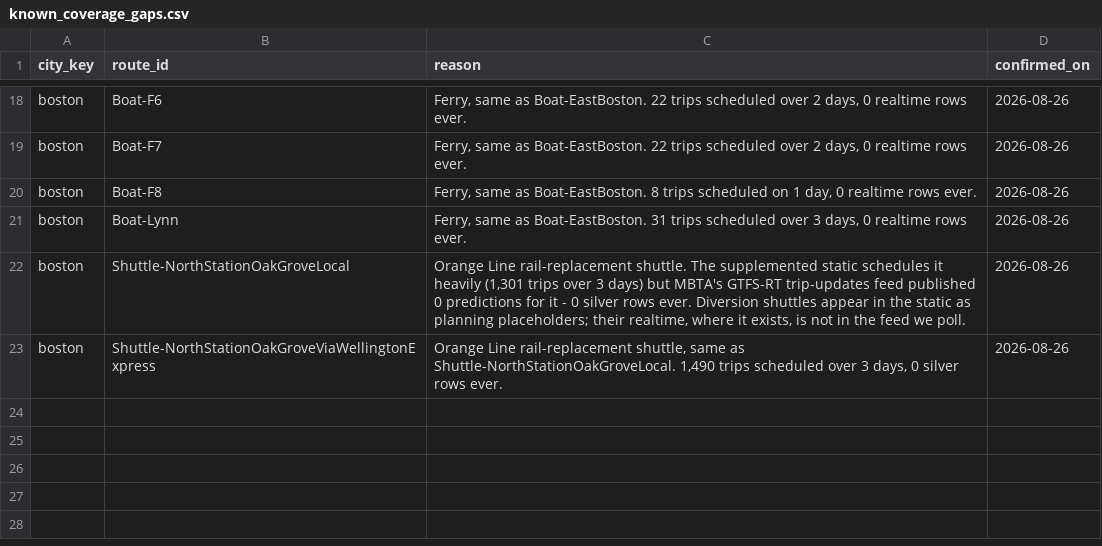
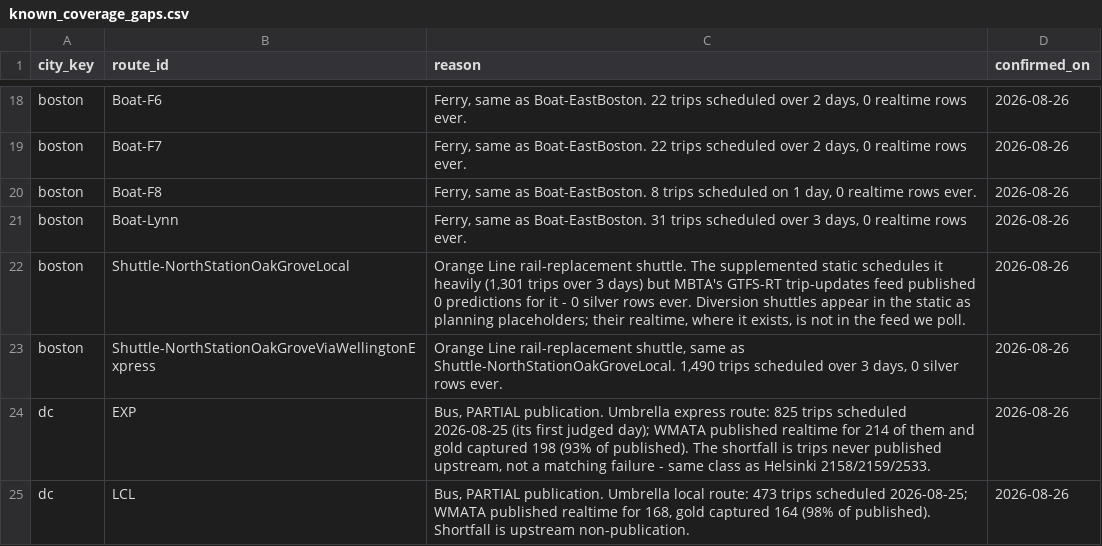
Before and after one commit to gil10101/transit, a CSV file: dbt/transit/seeds/known_coverage_gaps.csv, drawn as a sheet; only a part is shown, gaps mark what is left out; the diff names each change by its address in the sheet, - before the commit and + after, or states it on an @@ line.

Commit message:
Seed DC umbrella-route partial publication

```diff
--- a/dbt/transit/seeds/known_coverage_gaps.csv
+++ b/dbt/transit/seeds/known_coverage_gaps.csv
+row 24: dc | EXP | Bus, PARTIAL publication. Umbrella express route: 825 trips scheduled 2026-08-25 (its first judged day); WMATA published realtime for 214 of them and gold captured 198 (93% of published). The shortfall is trips never published upstream, not a matching failure - same class as Helsinki 2158/2159/2533. | 2026-08-26
+row 25: dc | LCL | Bus, PARTIAL publication. Umbrella local route: 473 trips scheduled 2026-08-25; WMATA published realtime for 168, gold captured 164 (98% of published). Shortfall is upstream non-publication. | 2026-08-26
```
